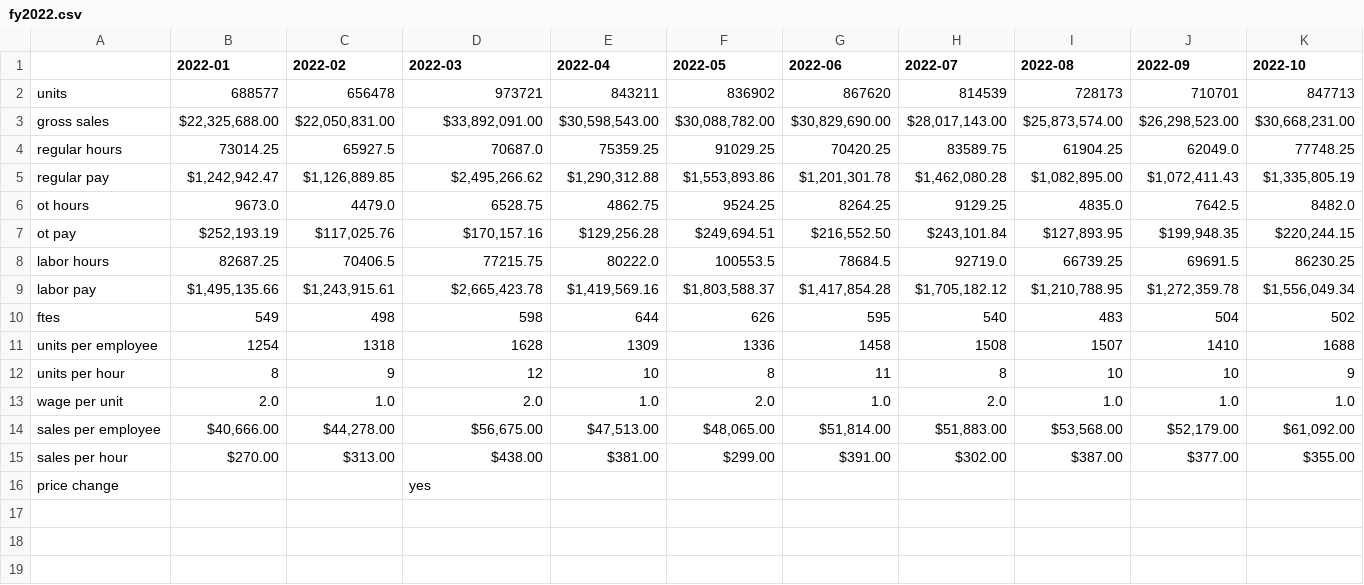
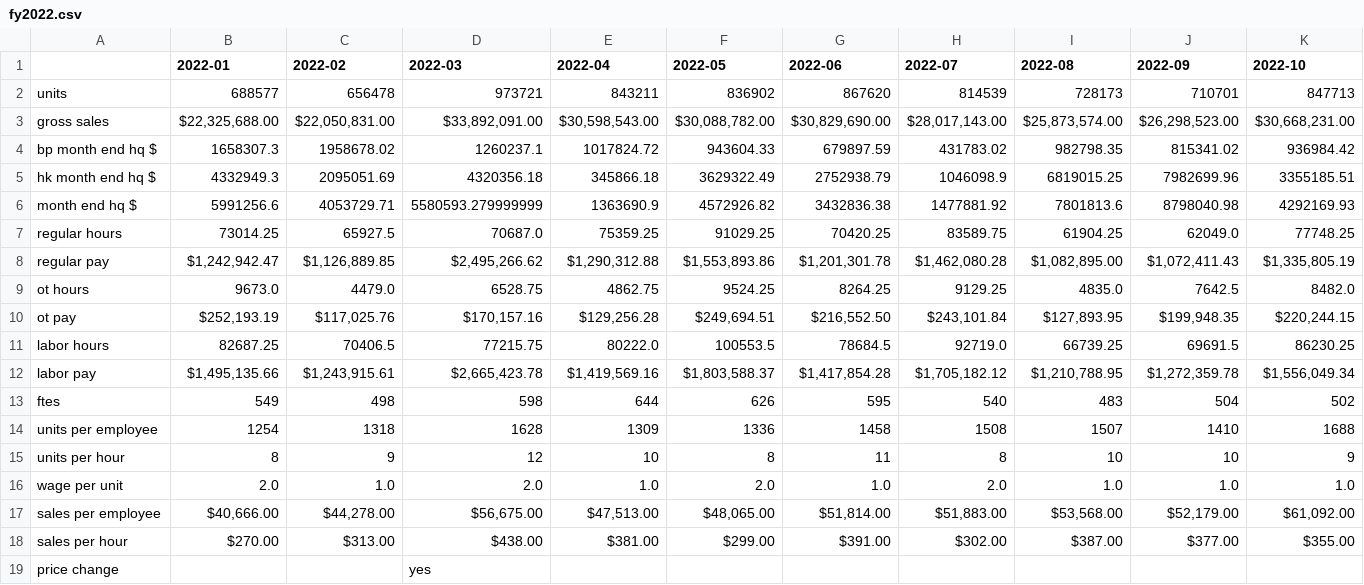
Before and after one commit to MisterAwo/data, a CSV file: fy2022.csv, drawn as a sheet; only a part is shown; rows hold the shown columns only; the diff names each change by its address in the sheet, - before the commit and + after, or states it on an @@ line.

```diff
--- a/fy2022.csv
+++ b/fy2022.csv
+row 4: bp month end hq $ | 1658307.3 | 1958678.02 | 1260237.1 | 1017824.72 | 943604.33 | 679897.59 | 431783.02 | 982798.35 | 815341.02 | 936984.42
+row 5: hk month end hq $ | 4332949.3 | 2095051.69 | 4320356.18 | 345866.18 | 3629322.49 | 2752938.79 | 1046098.9 | 6819015.25 | 7982699.96 | 3355185.51
+row 6: month end hq $ | 5991256.6 | 4053729.71 | 5580593.279999999 | 1363690.9 | 4572926.82 | 3432836.38 | 1477881.92 | 7801813.6 | 8798040.98 | 4292169.93
```
Also changed, not shown: aoox.csv, bify2022.csv, 1 other file.
